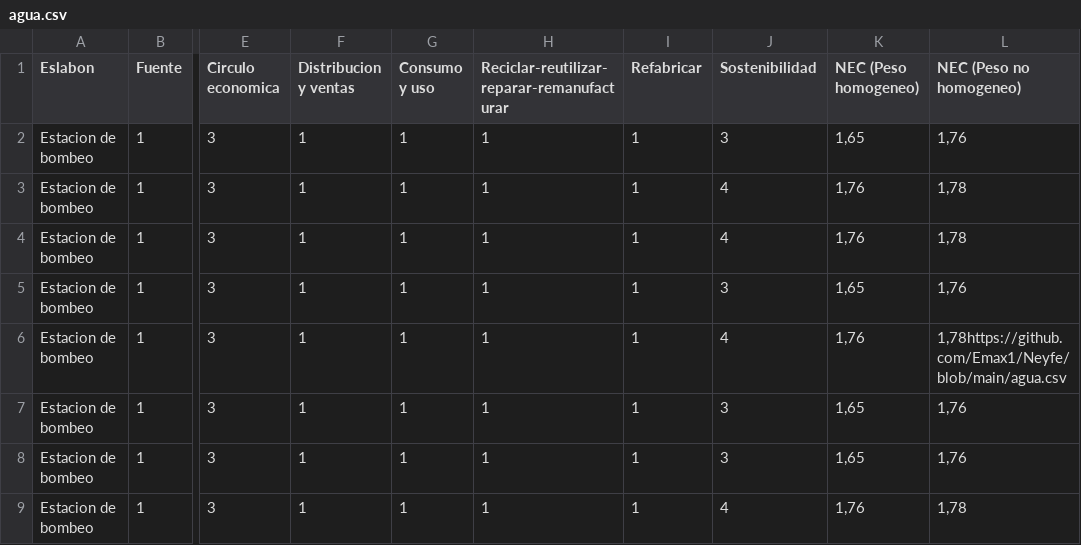
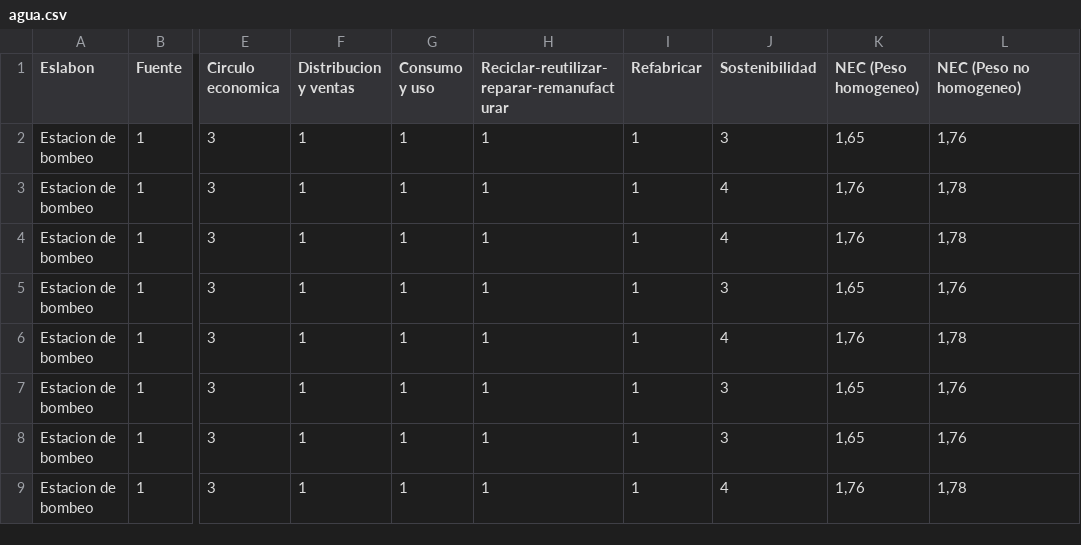
Before and after one commit to Emax1/Neyfe, a CSV file: agua.csv, drawn as a sheet; only a part is shown, gaps mark what is left out; the diff names each change by its address in the sheet, - before the commit and + after, or states it on an @@ line.

Commit message:
Update agua.csv

```diff
--- a/agua.csv
+++ b/agua.csv
-L6 (NEC (Peso no homogeneo)): 1,78https://github.com/Emax1/Neyfe/blob/main/agua.csv
+L6 (NEC (Peso no homogeneo)): 1,78
```
